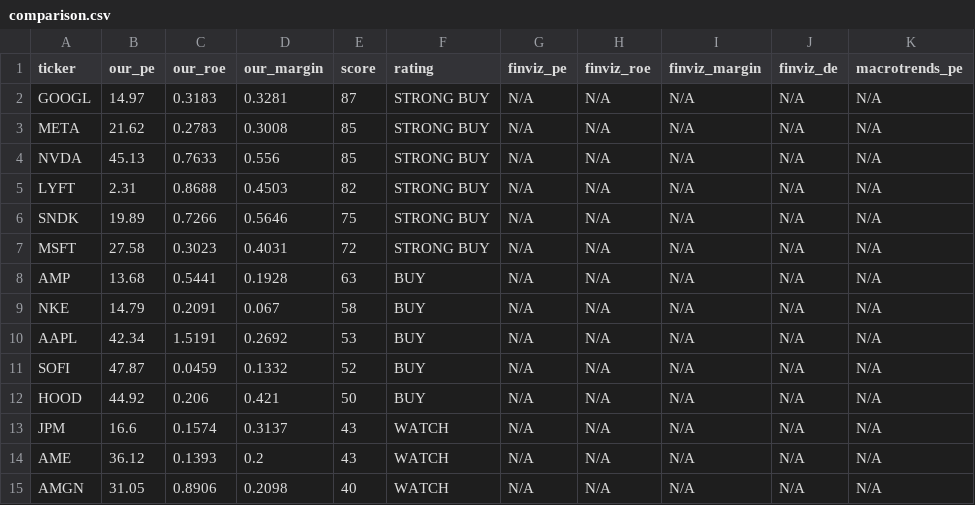
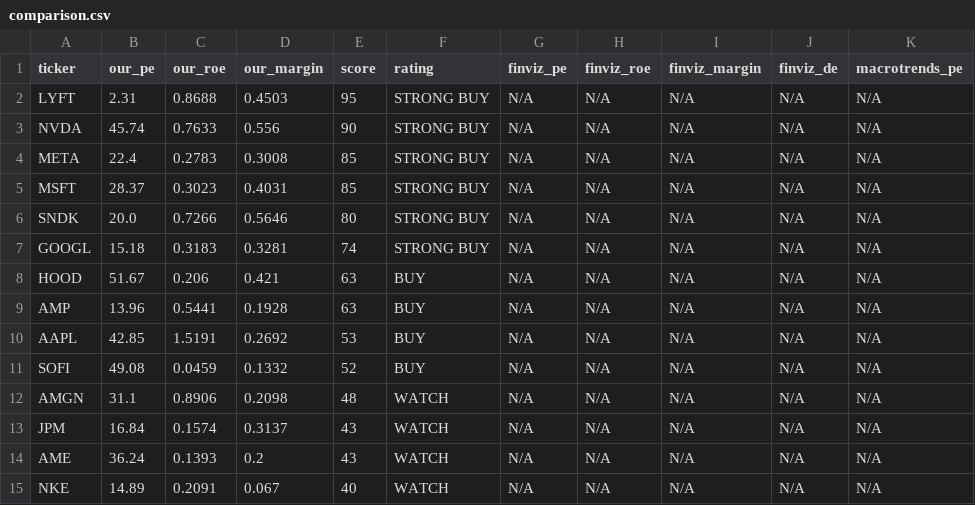
Before and after one commit to leafy-joyce-t/stock-tracker, a CSV file: data/comparison.csv, drawn as a sheet; only a part is shown; the diff covers the shown part only.

```diff
--- a/data/comparison.csv
+++ b/data/comparison.csv
@@ -1,15 +1,15 @@
 ticker,our_pe,our_roe,our_margin,score,rating,finviz_pe,finviz_roe,finviz_margin,finviz_de,macrotrends_pe
-GOOGL,14.97,0.3183,0.3281,87,STRONG BUY,N/A,N/A,N/A,N/A,N/A
-META,21.62,0.2783,0.3008,85,STRONG BUY,N/A,N/A,N/A,N/A,N/A
-NVDA,45.13,0.7633,0.556,85,STRONG BUY,N/A,N/A,N/A,N/A,N/A
-LYFT,2.31,0.8688,0.4503,82,STRONG BUY,N/A,N/A,N/A,N/A,N/A
-SNDK,19.89,0.7266,0.5646,75,STRONG BUY,N/A,N/A,N/A,N/A,N/A
-MSFT,27.58,0.3023,0.4031,72,STRONG BUY,N/A,N/A,N/A,N/A,N/A
-AMP,13.68,0.5441,0.1928,63,BUY,N/A,N/A,N/A,N/A,N/A
-NKE,14.79,0.2091,0.067,58,BUY,N/A,N/A,N/A,N/A,N/A
-AAPL,42.34,1.5191,0.2692,53,BUY,N/A,N/A,N/A,N/A,N/A
-SOFI,47.87,0.0459,0.1332,52,BUY,N/A,N/A,N/A,N/A,N/A
-HOOD,44.92,0.206,0.421,50,BUY,N/A,N/A,N/A,N/A,N/A
-JPM,16.6,0.1574,0.3137,43,WATCH,N/A,N/A,N/A,N/A,N/A
-AME,36.12,0.1393,0.2,43,WATCH,N/A,N/A,N/A,N/A,N/A
-AMGN,31.05,0.8906,0.2098,40,WATCH,N/A,N/A,N/A,N/A,N/A
+LYFT,2.31,0.8688,0.4503,95,STRONG BUY,N/A,N/A,N/A,N/A,N/A
+NVDA,45.74,0.7633,0.556,90,STRONG BUY,N/A,N/A,N/A,N/A,N/A
+META,22.4,0.2783,0.3008,85,STRONG BUY,N/A,N/A,N/A,N/A,N/A
+MSFT,28.37,0.3023,0.4031,85,STRONG BUY,N/A,N/A,N/A,N/A,N/A
+SNDK,20.0,0.7266,0.5646,80,STRONG BUY,N/A,N/A,N/A,N/A,N/A
+GOOGL,15.18,0.3183,0.3281,74,STRONG BUY,N/A,N/A,N/A,N/A,N/A
+HOOD,51.67,0.206,0.421,63,BUY,N/A,N/A,N/A,N/A,N/A
+AMP,13.96,0.5441,0.1928,63,BUY,N/A,N/A,N/A,N/A,N/A
+AAPL,42.85,1.5191,0.2692,53,BUY,N/A,N/A,N/A,N/A,N/A
+SOFI,49.08,0.0459,0.1332,52,BUY,N/A,N/A,N/A,N/A,N/A
+AMGN,31.1,0.8906,0.2098,48,WATCH,N/A,N/A,N/A,N/A,N/A
+JPM,16.84,0.1574,0.3137,43,WATCH,N/A,N/A,N/A,N/A,N/A
+AME,36.24,0.1393,0.2,43,WATCH,N/A,N/A,N/A,N/A,N/A
+NKE,14.89,0.2091,0.067,40,WATCH,N/A,N/A,N/A,N/A,N/A
```
Also changed, not shown: 3 added rows, 3 removed rows and 6 edited cells elsewhere in this file, data/calculated_ratios.csv, data/risk_signals.csv, 23 other files.
